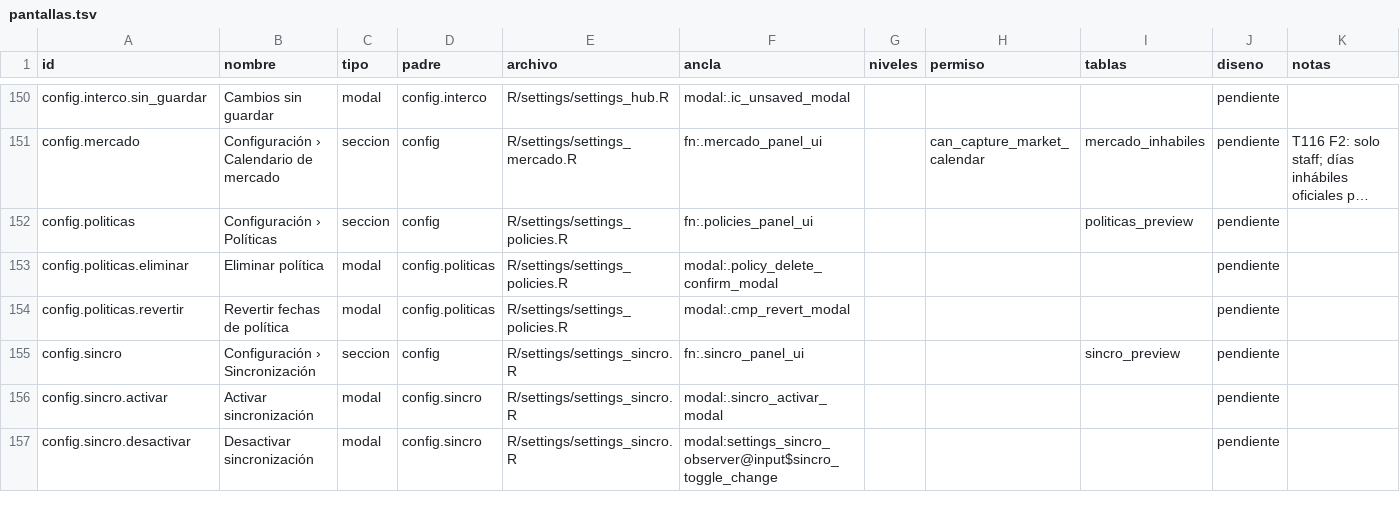
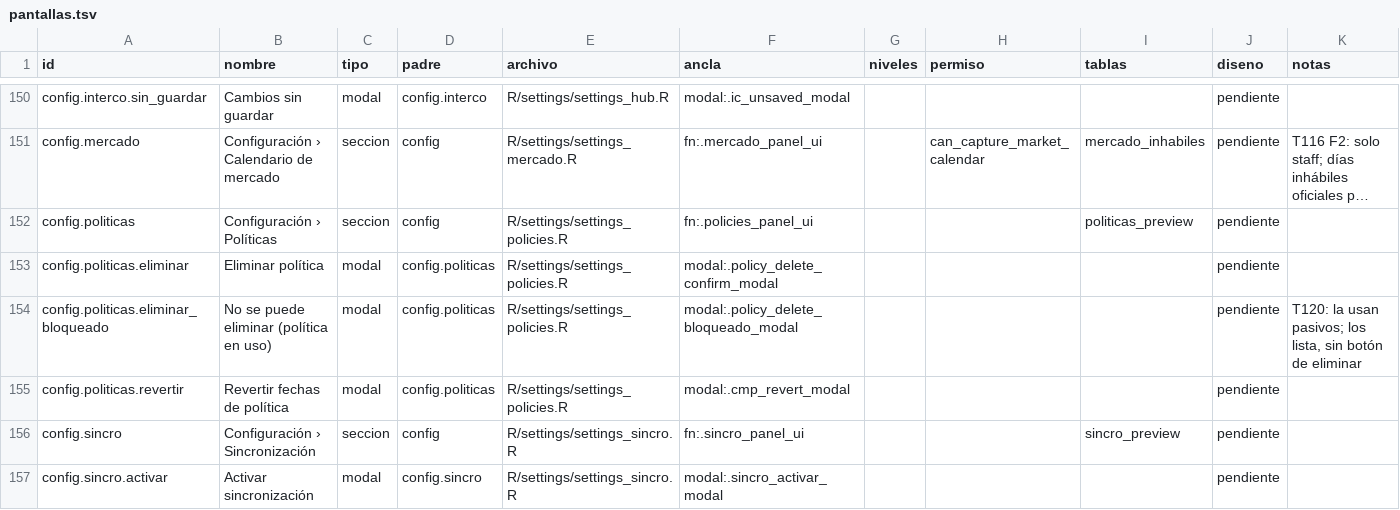
Before and after one commit to luisriveraCT/HopDesk, a TSV file: docs/diseno/pantallas.tsv, drawn as a sheet; only a part is shown, gaps mark what is left out; the shorter side is filled out with more unchanged rows; long unchanged cells end in …; the diff names each change by its address in the sheet, - before the commit and + after, or states it on an @@ line.

```diff
--- a/docs/diseno/pantallas.tsv
+++ b/docs/diseno/pantallas.tsv
+row 154: config.politicas.eliminar_bloqueado | No se puede eliminar (política en uso) | modal | config.politicas | R/settings/settings_policies.R | modal:.policy_delete_bloqueado_modal |  |  |  | pendiente | T120: la usan pasivos; los lista, sin botón de eliminar
```
Also changed, not shown: 1 other file.
